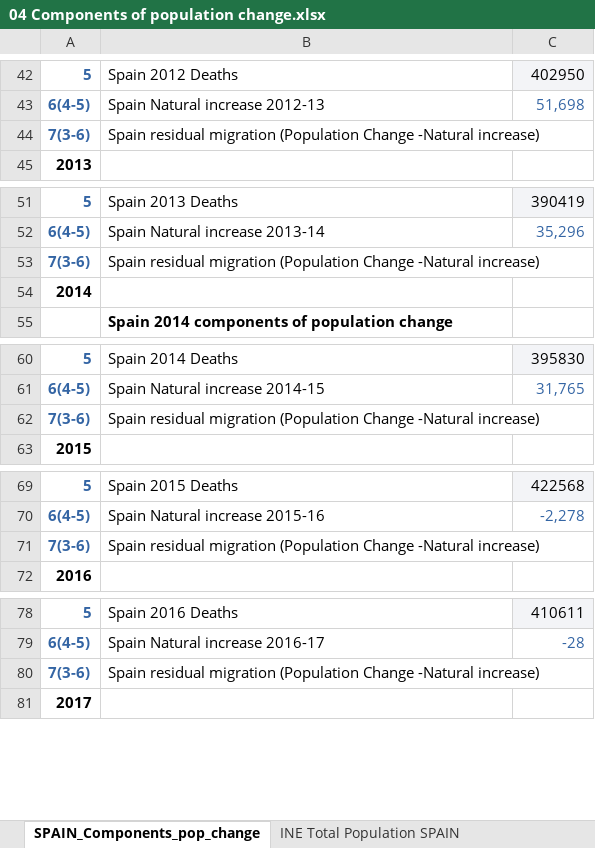
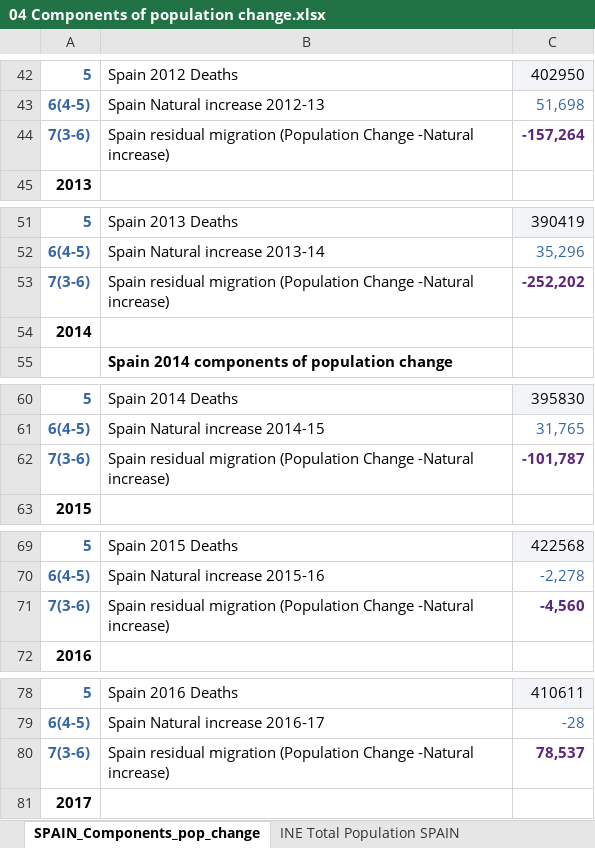
Before and after one commit to Pablo-source/Eurostat_labour_market, an Excel workbook: data_demography/04 Components of population change.xlsx, sheet SPAIN_Components_pop_change, drawn as a sheet; only a part is shown, gaps mark what is left out; values as stored, in another font and other column widths than the file's, no borders; the diff covers the shown part only; the diff names each change by its address in the sheet, - before the commit and + after, or states it on an @@ line.

```diff
--- a/data_demography/04 Components of population change.xlsx (sheet SPAIN_Components_pop_change)
+++ b/data_demography/04 Components of population change.xlsx (sheet SPAIN_Components_pop_change)
-C44: (empty)
+C44: -157,264
-C53: (empty)
+C53: -252,202
-C62: (empty)
+C62: -101,787
-C71: (empty)
+C71: -4,560
-C80: (empty)
+C80: 78,537
```
Also changed, not shown: 6 edited cells elsewhere in this sheet, 1 other file.
